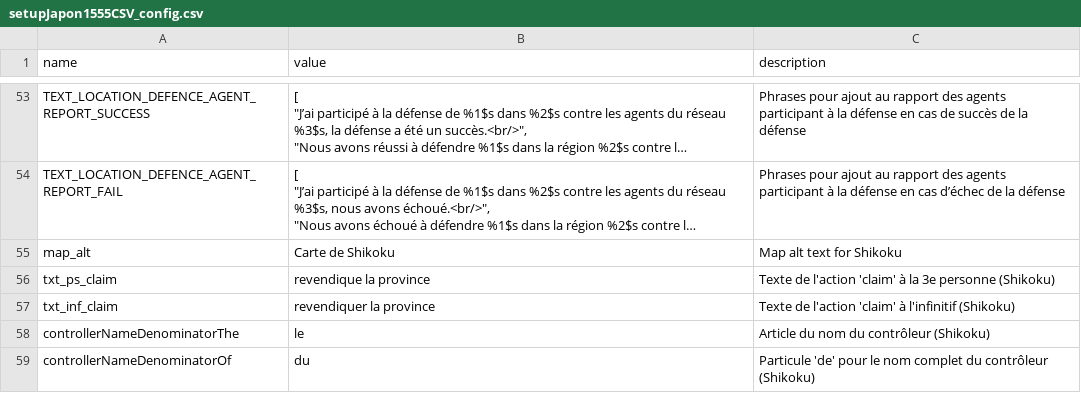
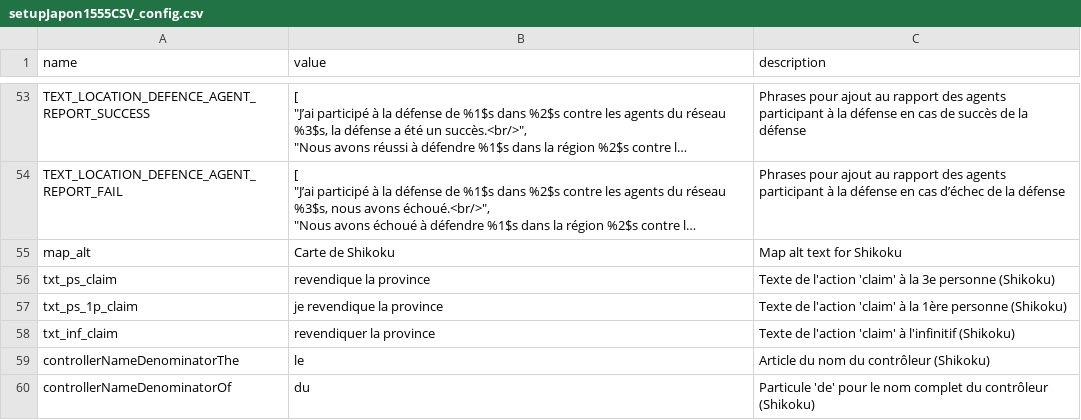
Before and after one commit to Edward-Croc/RPGConquestGame, a CSV file: var/csv/setupJapon1555CSV_config.csv, drawn as a sheet; only a part is shown, gaps mark what is left out; long unchanged cells end in …; the diff names each change by its address in the sheet, - before the commit and + after, or states it on an @@ line.

Commit message:
feat : append action-phrase to EOT life_report (#111)
Extract shared helpers buildWorkerActionInfo + buildWorkerZoneActionPhrase
(with prisoner/double_agent verb overrides) so the archived life_report and
the live worker view render the same action phrase.

Add first-person txt_ps_1p_* configs (« j'enquête », « je surveille »,
« je me cache »…) with 3rd-person fallback and Japon1555 override for
claim. Fallback resolves txt_ps_$workerStatus when the action_choice has
no txt_ps_ entry (e.g. trace → « a disparu »).

```diff
--- a/var/csv/setupJapon1555CSV_config.csv
+++ b/var/csv/setupJapon1555CSV_config.csv
+row 57: txt_ps_1p_claim | je revendique la province | Texte de l'action 'claim' à la 1ère personne (Shikoku)
```
Also changed, not shown: 7 other files.
